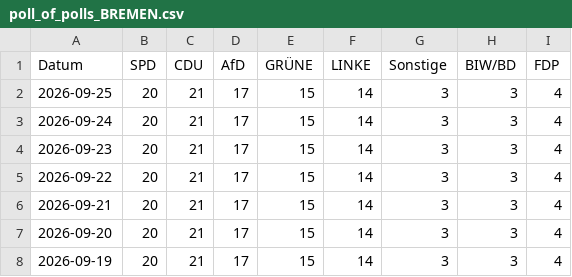
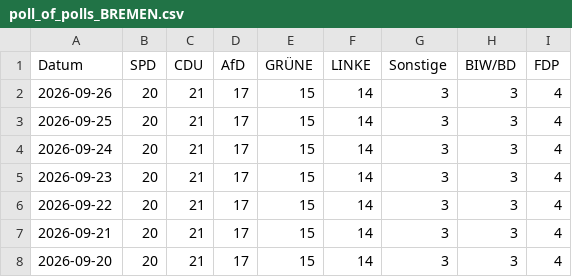
Before and after one commit to Cacauu/2025_ddj_wahlen_data, a CSV file: data/poll_of_polls_BREMEN.csv, drawn as a sheet; only a part is shown; the shorter side is filled out with more unchanged rows; the diff names each change by its address in the sheet, - before the commit and + after, or states it on an @@ line.

```diff
--- a/data/poll_of_polls_BREMEN.csv
+++ b/data/poll_of_polls_BREMEN.csv
+row 2: 2026-09-26 | 20 | 21 | 17 | 15 | 14 | 3 | 3 | 4
```
Also changed, not shown: data/poll_of_polls_BERLIN.csv, data/poll_of_polls_MECKLENBURG_VORPOMMERN.csv, 3 other files.
